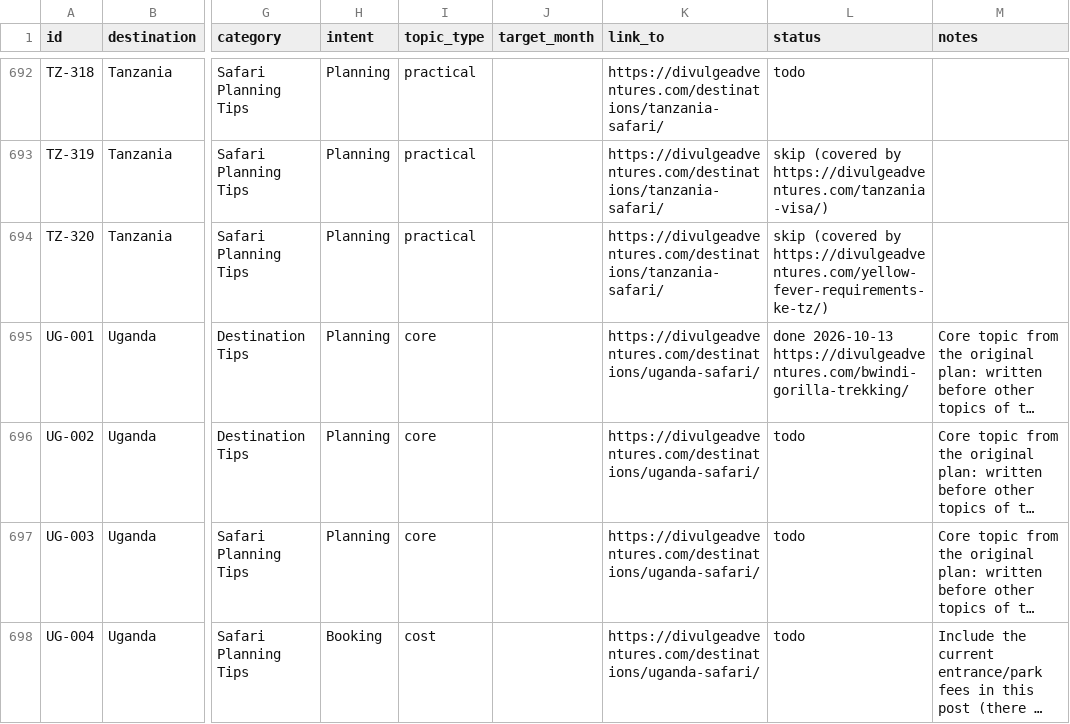
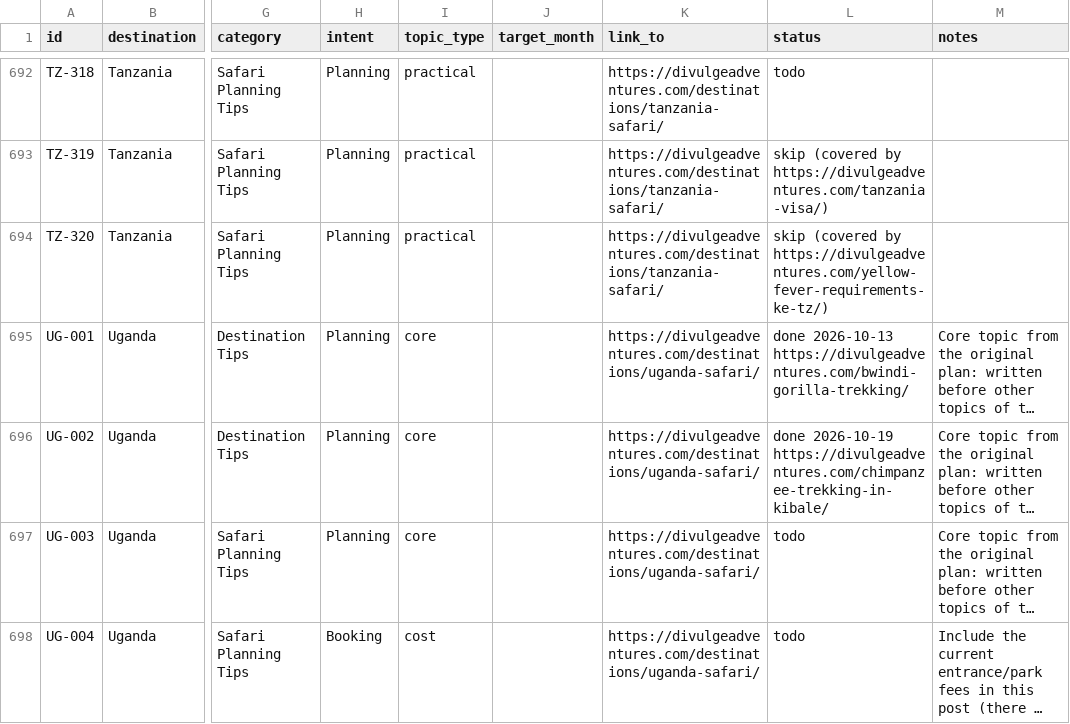
Before and after one commit to divulgeadventures/divulge-blog, a CSV file: TOPIC_BANK.csv, drawn as a sheet; only a part is shown, gaps mark what is left out; long unchanged cells end in …; the diff names each change by its address in the sheet, - before the commit and + after, or states it on an @@ line.

```diff
--- a/TOPIC_BANK.csv
+++ b/TOPIC_BANK.csv
-L696 (status): todo
+L696 (status): done 2026-10-19 https://divulgeadventures.com/chimpanzee-trekking-in-kibale/
```
Also changed, not shown: 5 other files.
